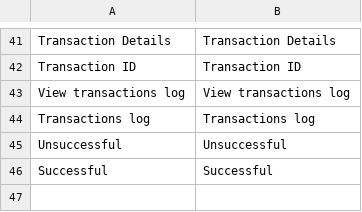
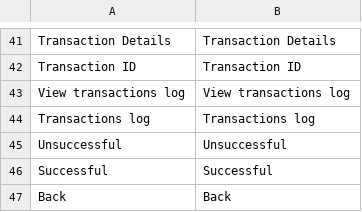
Before and after one commit to spryker-eco/punchout-catalogs, a CSV file: data/translation/Zed/en_US.csv, drawn as a sheet; only a part is shown, gaps mark what is left out; the diff names each change by its address in the sheet, - before the commit and + after, or states it on an @@ line.

```diff
--- a/data/translation/Zed/en_US.csv
+++ b/data/translation/Zed/en_US.csv
+row 47: Back | Back
```
Also changed, not shown: data/translation/Zed/de_DE.csv, 1 other file.
